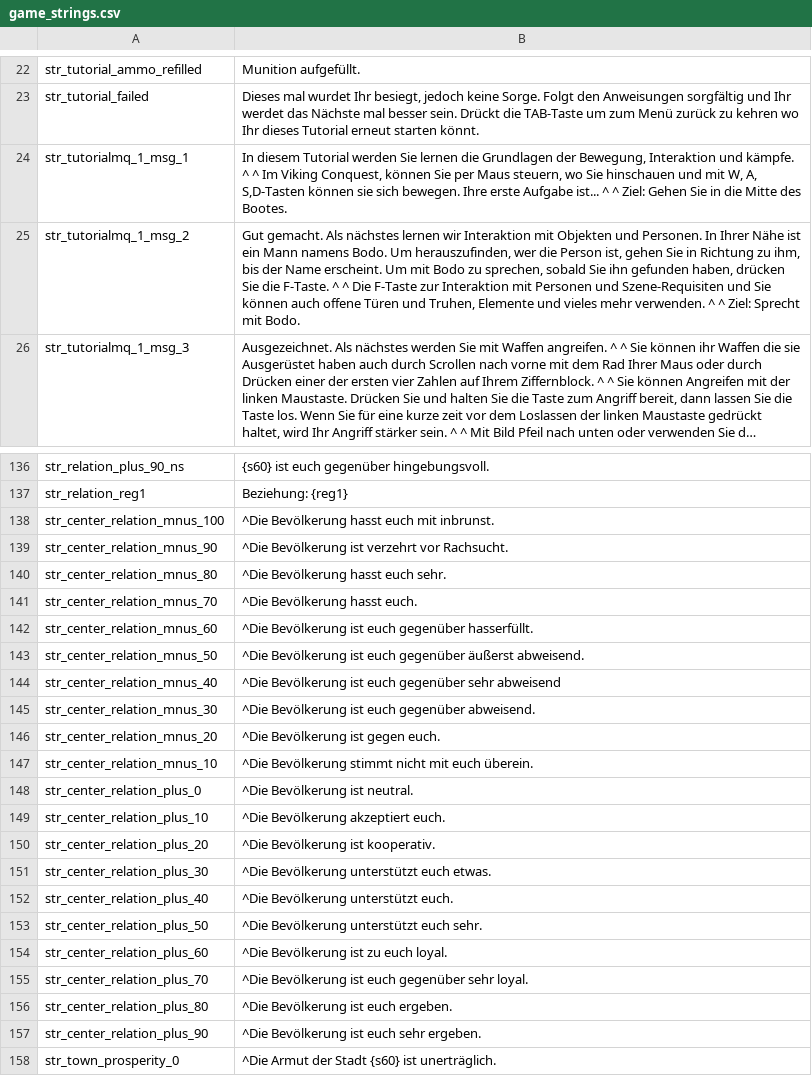
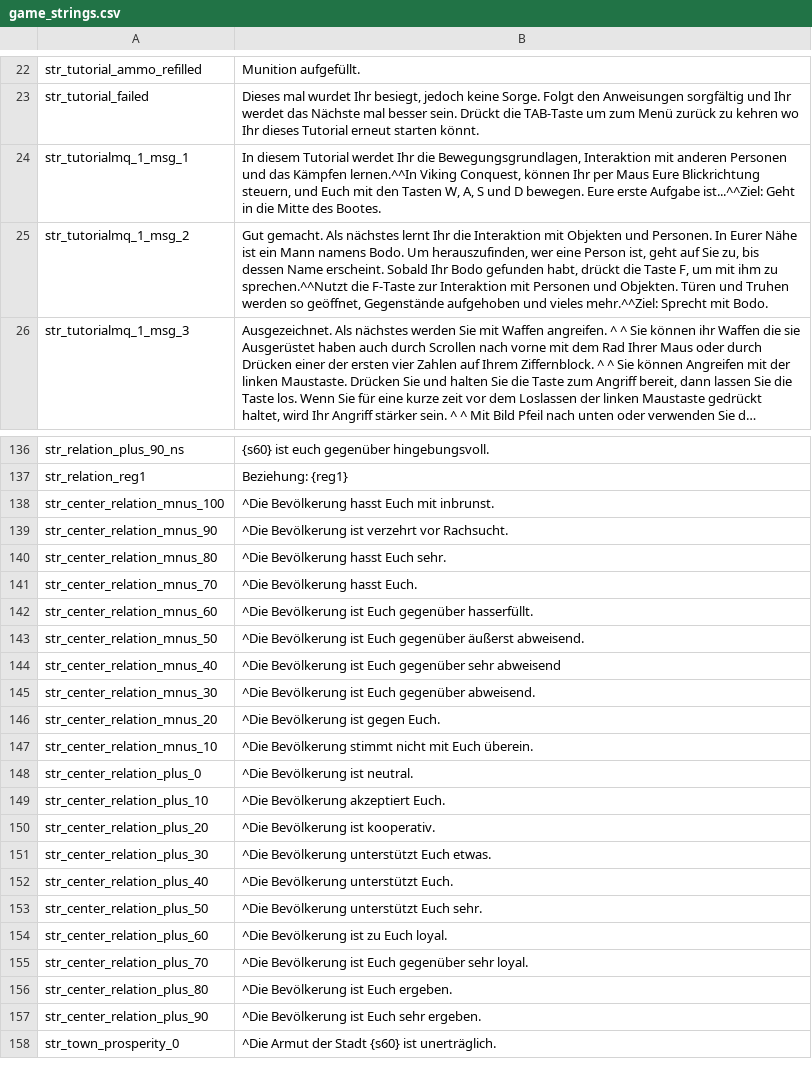
Before and after one commit to FabianoIlCapo/warband-vc-l10n, a CSV file: de/game_strings.csv, drawn as a sheet; only a part is shown, gaps mark what is left out; long unchanged cells end in …; the diff covers the shown part only; the diff names each change by its address in the sheet, - before the commit and + after, or states it on an @@ line.

```diff
--- a/de/game_strings.csv
+++ b/de/game_strings.csv
-B24: …diesem Tutorial werden Sie lernen die Grundlagen der Bewegung, Interaktion und kämpfe. ^ ^ Im Viking Conquest, können Sie per Maus steuern, wo Sie hinschauen und mit W, A, S,D-Tasten können sie sich bewegen. Ihre erste Aufgabe ist... ^ ^ Ziel: Gehen Sie in die…
+B24: …diesem Tutorial werdet Ihr die Bewegungsgrundlagen, Interaktion mit anderen Personen und das Kämpfen lernen.^^In Viking Conquest, können Ihr per Maus Eure Blickrichtung steuern, und Euch mit den Tasten W, A, S und D bewegen. Eure erste Aufgabe ist...^^Ziel: Geht in die…
-B25: …Als nächstes lernen wir Interaktion mit Objekten und Personen. In Ihrer Nähe ist ein Mann namens Bodo. Um herauszufinden, wer die Person ist, gehen Sie in Richtung zu ihm, bis der Name erscheint. Um mit Bodo zu sprechen, sobald Sie ihn gefunden haben, drücken Sie die F-Taste. ^ ^ Die F-Taste zur Interaktion mit Personen und Szene-Requisiten und Sie können auch offene Türen und Truhen, Elemente und vieles mehr verwenden. ^ ^ Ziel: Sprecht mit…
+B25: …Als nächstes lernt Ihr die Interaktion mit Objekten und Personen. In Eurer Nähe ist ein Mann namens Bodo. Um herauszufinden, wer eine Person ist, geht auf Sie zu, bis dessen Name erscheint. Sobald Ihr Bodo gefunden habt, drückt die Taste F, um mit ihm zu sprechen.^^Nutzt die F-Taste zur Interaktion mit Personen und Objekten. Türen und Truhen werden so geöffnet, Gegenstände aufgehoben und vieles mehr.^^Ziel: Sprecht mit…
-B138: ^Die Bevölkerung hasst euch mit inbrunst.
+B138: ^Die Bevölkerung hasst Euch mit inbrunst.
-B140: ^Die Bevölkerung hasst euch sehr.
+B140: ^Die Bevölkerung hasst Euch sehr.
-B141: ^Die Bevölkerung hasst euch.
+B141: ^Die Bevölkerung hasst Euch.
-B142: …Bevölkerung ist euch gegenüber hasserfüllt.
+B142: …Bevölkerung ist Euch gegenüber hasserfüllt.
-B143: …Bevölkerung ist euch gegenüber äußerst…
+B143: …Bevölkerung ist Euch gegenüber äußerst…
-B144: …Bevölkerung ist euch gegenüber sehr…
+B144: …Bevölkerung ist Euch gegenüber sehr…
-B145: …Bevölkerung ist euch gegenüber abweisend.
+B145: …Bevölkerung ist Euch gegenüber abweisend.
-B146: ^Die Bevölkerung ist gegen euch.
+B146: ^Die Bevölkerung ist gegen Euch.
-B147: …nicht mit euch überein.
+B147: …nicht mit Euch überein.
-B149: ^Die Bevölkerung akzeptiert euch.
+B149: ^Die Bevölkerung akzeptiert Euch.
-B151: ^Die Bevölkerung unterstützt euch etwas.
+B151: ^Die Bevölkerung unterstützt Euch etwas.
-B152: ^Die Bevölkerung unterstützt euch.
+B152: ^Die Bevölkerung unterstützt Euch.
-B153: ^Die Bevölkerung unterstützt euch sehr.
+B153: ^Die Bevölkerung unterstützt Euch sehr.
-B154: ^Die Bevölkerung ist zu euch loyal.
+B154: ^Die Bevölkerung ist zu Euch loyal.
-B155: …Bevölkerung ist euch gegenüber sehr…
+B155: …Bevölkerung ist Euch gegenüber sehr…
-B156: ^Die Bevölkerung ist euch ergeben.
+B156: ^Die Bevölkerung ist Euch ergeben.
-B157: ^Die Bevölkerung ist euch sehr ergeben.
+B157: ^Die Bevölkerung ist Euch sehr ergeben.
```
Also changed, not shown: 7 edited cells elsewhere in this file, de/dialogs.csv, de/game_menus.csv, 8 other files.
